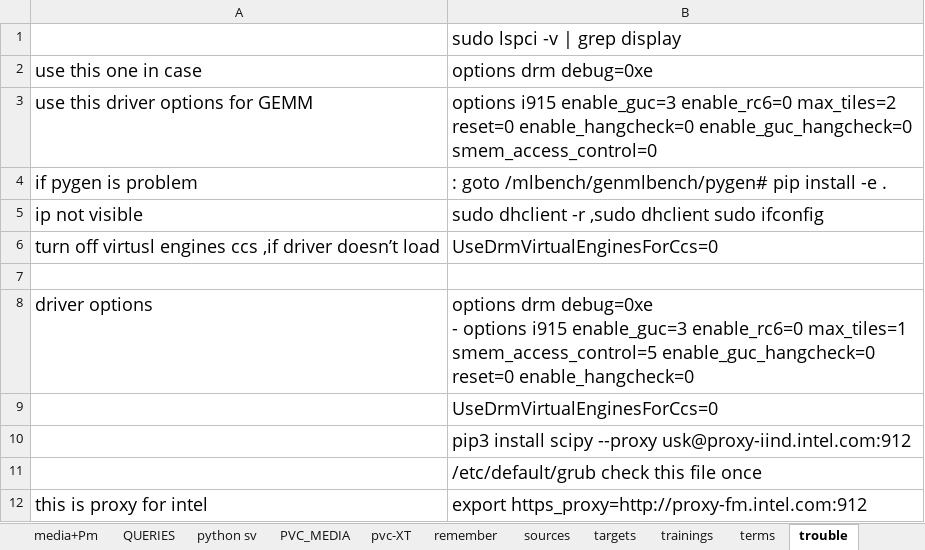
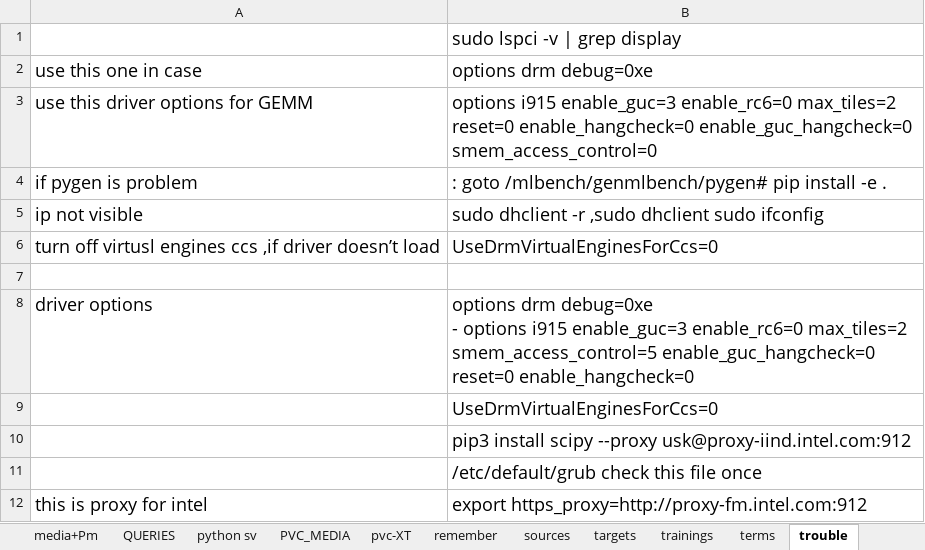
Before and after one commit to sandeep-stack/files, an Excel workbook: PVC.xlsx, sheet trouble, drawn as a sheet; values as stored, in another font and other column widths than the file's, no borders; the diff names each change by its address in the sheet, - before the commit and + after, or states it on an @@ line.

```diff
--- a/PVC.xlsx (sheet trouble)
+++ b/PVC.xlsx (sheet trouble)
-B8 (options drm debug=0xe): …enable_guc=3 enable_rc6=0 max_tiles=1 smem_access_control=5 enable_guc_hangcheck=0…
+B8 (options drm debug=0xe): …enable_guc=3 enable_rc6=0 max_tiles=2 smem_access_control=5 enable_guc_hangcheck=0…
```
Also changed, not shown: sheet boot scripts, sheet commands, sheet mails, sheet remember, sheet links.
